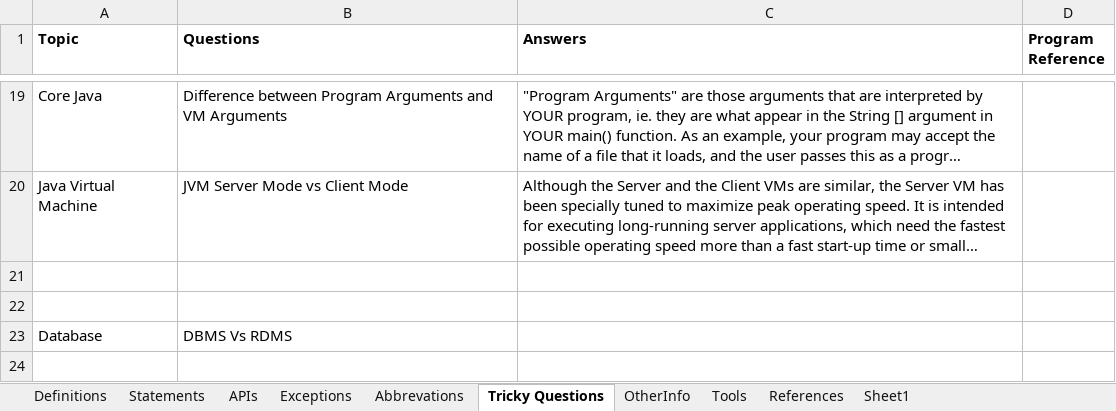
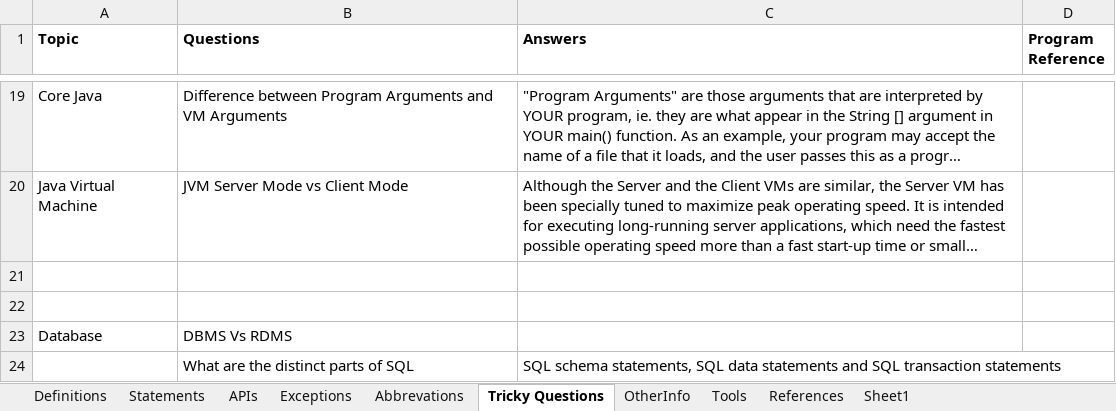
Before and after one commit to Kamalakannangv/IP, an Excel workbook: IP Notes.xlsx, sheet Tricky Questions, drawn as a sheet; only a part is shown, gaps mark what is left out; long unchanged cells end in …; values as stored, in another font and other column widths than the file's, no borders; the diff names each change by its address in the sheet, - before the commit and + after, or states it on an @@ line.

```diff
--- a/IP Notes.xlsx (sheet Tricky Questions)
+++ b/IP Notes.xlsx (sheet Tricky Questions)
+row 24:  | What are the distinct parts of SQL | SQL schema statements, SQL data statements and SQL transaction statements
```
Also changed, not shown: sheet Definitions, sheet Sheet1, sheet Abbrevations.
